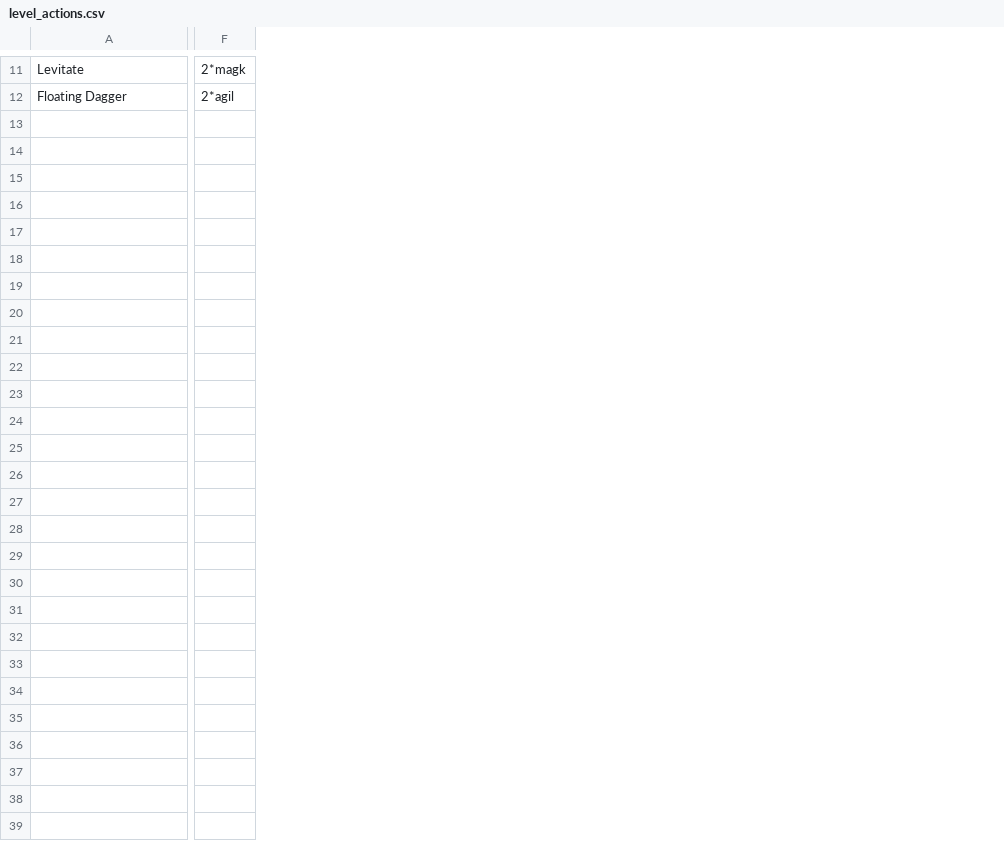
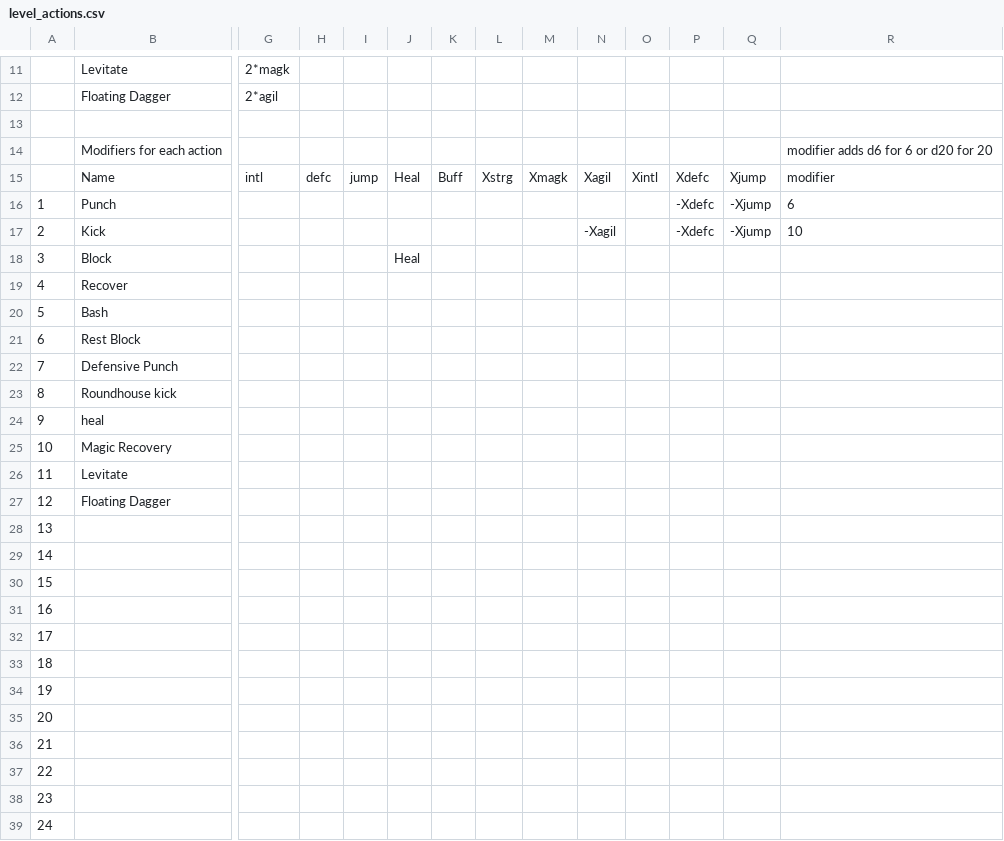
Before and after one commit to sceadwian/pyGurly, a CSV file: level_actions.csv, drawn as a sheet; only a part is shown, gaps mark what is left out; rows hold the shown columns only; the diff covers the shown part only; the diff names each change by its address in the sheet, - before the commit and + after, or states it on an @@ line.

```diff
--- a/level_actions.csv
+++ b/level_actions.csv
+column A, empty
+column H, empty
+column I, empty
+column J, empty
+column K, empty
+column L, empty
+column M, empty
+column N, empty
+column O, empty
+column P, empty
+column Q, empty
+column R, empty
+row 13: (empty)
+row 14:  | Modifiers for each action |  |  |  |  |  |  |  |  |  |  |  | modifier adds d6 for 6 or d20 for 20
+row 15:  | Name | intl | defc | jump | Heal | Buff | Xstrg | Xmagk | Xagil | Xintl | Xdefc | Xjump | modifier
+row 16: 1 | Punch |  |  |  |  |  |  |  |  |  | -Xdefc | -Xjump | 6
+row 17: 2 | Kick |  |  |  |  |  |  |  | -Xagil |  | -Xdefc | -Xjump | 10
+row 18: 3 | Block |  |  |  | Heal
+row 19: 4 | Recover
+row 20: 5 | Bash
+row 21: 6 | Rest Block
+row 22: 7 | Defensive Punch
+row 23: 8 | Roundhouse kick
+row 24: 9 | heal
+row 25: 10 | Magic Recovery
+row 26: 11 | Levitate
+row 27: 12 | Floating Dagger
+row 28: 13
+row 29: 14
+row 30: 15
+row 31: 16
+row 32: 17
+row 33: 18
+row 34: 19
+row 35: 20
+row 36: 21
+row 37: 22
+row 38: 23
+row 39: 24
```
Also changed, not shown: 5 edited cells elsewhere in this file, 1 other file.
